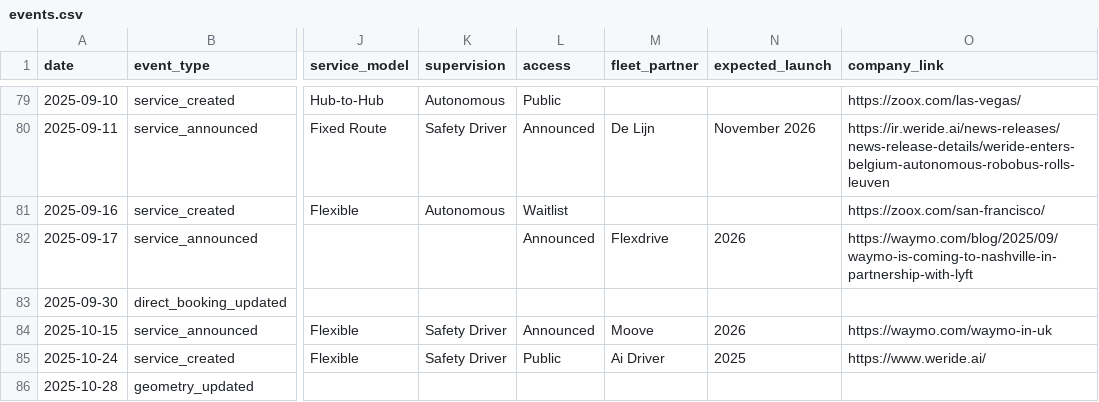
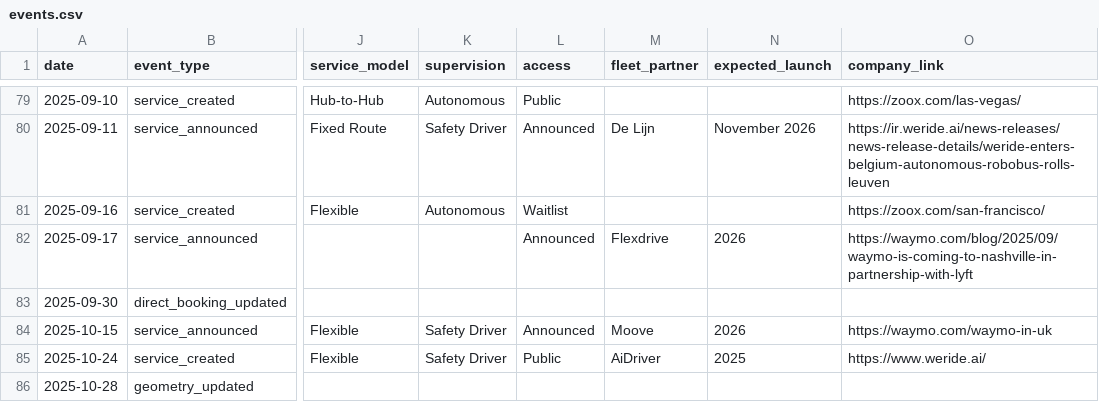
Before and after one commit to jacksonlester/av-map-data, a CSV file: events.csv, drawn as a sheet; only a part is shown, gaps mark what is left out; the diff names each change by its address in the sheet, - before the commit and + after, or states it on an @@ line.

Commit message:
fixing AI Driver

```diff
--- a/events.csv
+++ b/events.csv
-M85 (fleet_partner): Ai Driver
+M85 (fleet_partner): AiDriver
```
